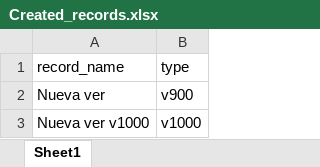
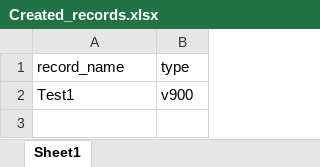
Before and after one commit to luisguareschi/DIGITALIZACION_DE_CALIDAD, an Excel workbook: Created_records.xlsx, sheet Sheet1, drawn as a sheet; values as stored, in another font and other column widths than the file's, no borders; the diff names each change by its address in the sheet, - before the commit and + after, or states it on an @@ line.

```diff
--- a/Created_records.xlsx (sheet Sheet1)
+++ b/Created_records.xlsx (sheet Sheet1)
-A2 (record_name): Nueva ver
+A2 (record_name): Test1
-row 3: Nueva ver v1000 | v1000
```
Also changed, not shown: Records/Empty_record.xlsx, 7 other files.
